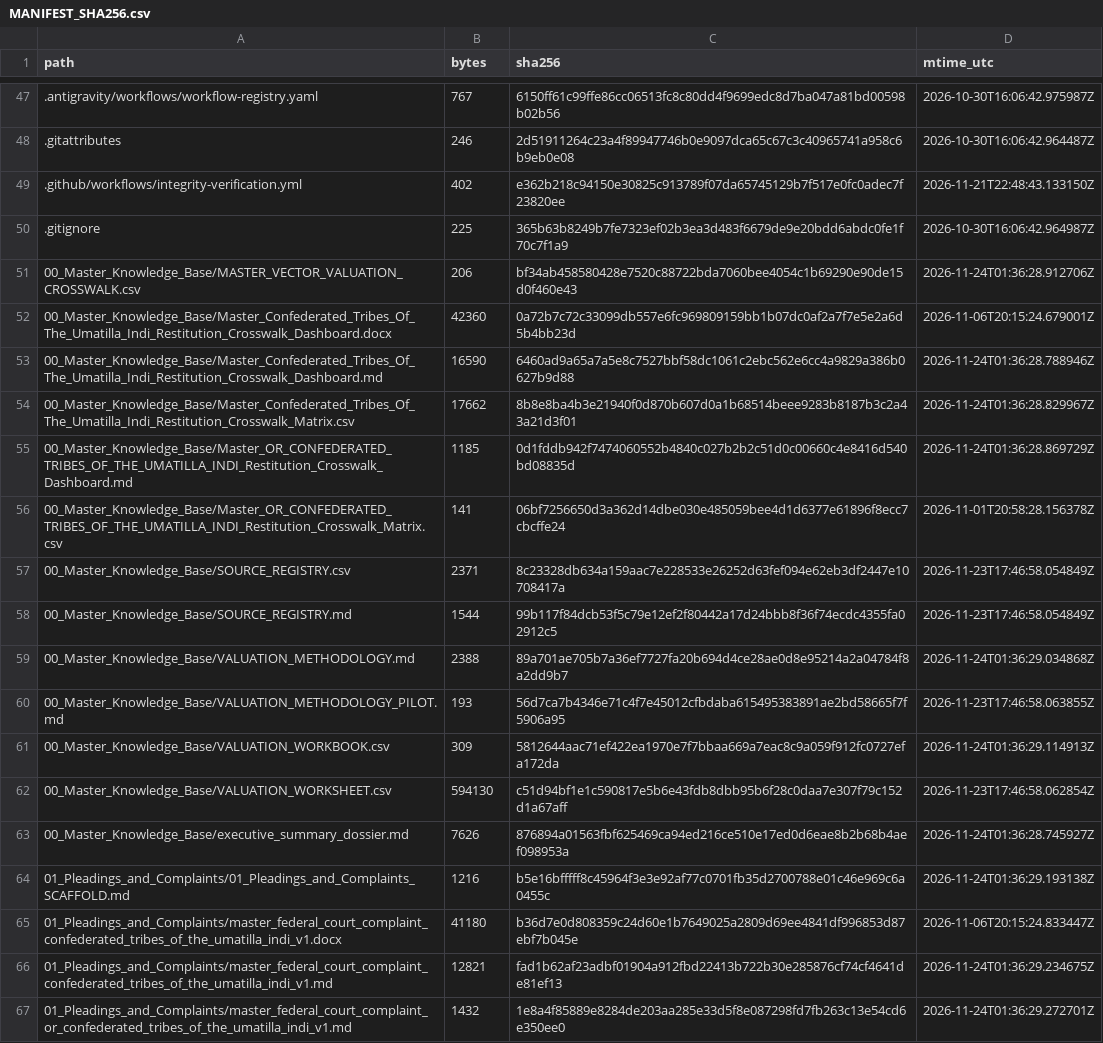
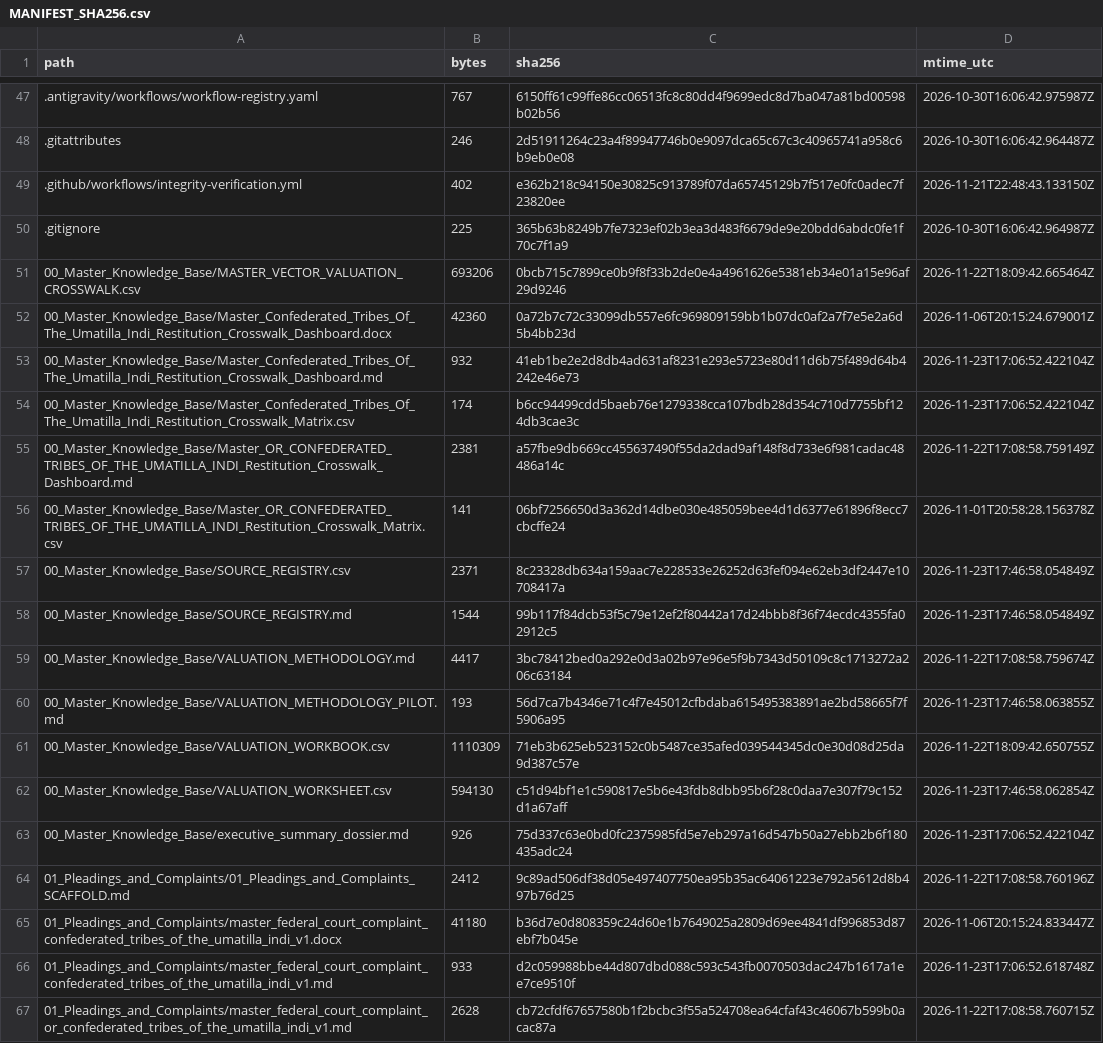
Before and after one commit to GlobalRestitutionAlliance/turtle-island-us-or-confederated-tribes-of-the-umatilla-indi-master-litigation, a CSV file: 99_Archives_and_Manifests/MANIFEST_SHA256.csv, drawn as a sheet; only a part is shown, gaps mark what is left out; the diff covers the shown part only.

```diff
--- a/99_Archives_and_Manifests/MANIFEST_SHA256.csv
+++ b/99_Archives_and_Manifests/MANIFEST_SHA256.csv
@@ -50,7 +50,7 @@ path,bytes,sha256,mtime_utc
 .gitignore,225,365b63b8249b7fe7323ef02b3ea3d483f6679de9e20bdd6abdc0fe1f70c7f1a9,2026-10-30T16:06:42.964987Z
-00_Master_Knowledge_Base/MASTER_VECTOR_VALUATION_CROSSWALK.csv,206,bf34ab458580428e7520c88722bda7060bee4054c1b69290e90de15d0f460e43,2026-11-24T01:36:28.912706Z
+00_Master_Knowledge_Base/MASTER_VECTOR_VALUATION_CROSSWALK.csv,693206,0bcb715c7899ce0b9f8f33b2de0e4a4961626e5381eb34e01a15e96af29d9246,2026-11-22T18:09:42.665464Z
 00_Master_Knowledge_Base/Master_Confederated_Tribes_Of_The_Umatilla_Indi_Restitution_Crosswalk_Dashboard.docx,42360,0a72b7c72c33099db557e6fc969809159bb1b07dc0af2a7f7e5e2a6d5b4bb23d,2026-11-06T20:15:24.679001Z
-00_Master_Knowledge_Base/Master_Confederated_Tribes_Of_The_Umatilla_Indi_Restitution_Crosswalk_Dashboard.md,16590,6460ad9a65a7a5e8c7527bbf58dc1061c2ebc562e6cc4a9829a386b0627b9d88,2026-11-24T01:36:28.788946Z
-00_Master_Knowledge_Base/Master_Confederated_Tribes_Of_The_Umatilla_Indi_Restitution_Crosswalk_Matrix.csv,17662,8b8e8ba4b3e21940f0d870b607d0a1b68514beee9283b8187b3c2a43a21d3f01,2026-11-24T01:36:28.829967Z
-00_Master_Knowledge_Base/Master_OR_CONFEDERATED_TRIBES_OF_THE_UMATILLA_INDI_Restitution_Crosswalk_Dashboard.md,1185,0d1fddb942f7474060552b4840c027b2b2c51d0c00660c4e8416d540bd08835d,2026-11-24T01:36:28.869729Z
+00_Master_Knowledge_Base/Master_Confederated_Tribes_Of_The_Umatilla_Indi_Restitution_Crosswalk_Dashboard.md,932,41eb1be2e2d8db4ad631af8231e293e5723e80d11d6b75f489d64b4242e46e73,2026-11-23T17:06:52.422104Z
+00_Master_Knowledge_Base/Master_Confederated_Tribes_Of_The_Umatilla_Indi_Restitution_Crosswalk_Matrix.csv,174,b6cc94499cdd5baeb76e1279338cca107bdb28d354c710d7755bf124db3cae3c,2026-11-23T17:06:52.422104Z
+00_Master_Knowledge_Base/Master_OR_CONFEDERATED_TRIBES_OF_THE_UMATILLA_INDI_Restitution_Crosswalk_Dashboard.md,2381,a57fbe9db669cc455637490f55da2dad9af148f8d733e6f981cadac48486a14c,2026-11-22T17:08:58.759149Z
 00_Master_Knowledge_Base/Master_OR_CONFEDERATED_TRIBES_OF_THE_UMATILLA_INDI_Restitution_Crosswalk_Matrix.csv,141,06bf7256650d3a362d14dbe030e485059bee4d1d6377e61896f8ecc7cbcffe24,2026-11-01T20:58:28.156378Z
@@ -58,10 +58,10 @@ path,bytes,sha256,mtime_utc
 00_Master_Knowledge_Base/SOURCE_REGISTRY.md,1544,99b117f84dcb53f5c79e12ef2f80442a17d24bbb8f36f74ecdc4355fa02912c5,2026-11-23T17:46:58.054849Z
-00_Master_Knowledge_Base/VALUATION_METHODOLOGY.md,2388,89a701ae705b7a36ef7727fa20b694d4ce28ae0d8e95214a2a04784f8a2dd9b7,2026-11-24T01:36:29.034868Z
+00_Master_Knowledge_Base/VALUATION_METHODOLOGY.md,4417,3bc78412bed0a292e0d3a02b97e96e5f9b7343d50109c8c1713272a206c63184,2026-11-22T17:08:58.759674Z
 00_Master_Knowledge_Base/VALUATION_METHODOLOGY_PILOT.md,193,56d7ca7b4346e71c4f7e45012cfbdaba615495383891ae2bd58665f7f5906a95,2026-11-23T17:46:58.063855Z
-00_Master_Knowledge_Base/VALUATION_WORKBOOK.csv,309,5812644aac71ef422ea1970e7f7bbaa669a7eac8c9a059f912fc0727efa172da,2026-11-24T01:36:29.114913Z
+00_Master_Knowledge_Base/VALUATION_WORKBOOK.csv,1110309,71eb3b625eb523152c0b5487ce35afed039544345dc0e30d08d25da9d387c57e,2026-11-22T18:09:42.650755Z
 00_Master_Knowledge_Base/VALUATION_WORKSHEET.csv,594130,c51d94bf1e1c590817e5b6e43fdb8dbb95b6f28c0daa7e307f79c152d1a67aff,2026-11-23T17:46:58.062854Z
-00_Master_Knowledge_Base/executive_summary_dossier.md,7626,876894a01563fbf625469ca94ed216ce510e17ed0d6eae8b2b68b4aef098953a,2026-11-24T01:36:28.745927Z
-01_Pleadings_and_Complaints/01_Pleadings_and_Complaints_SCAFFOLD.md,1216,b5e16bfffff8c45964f3e3e92af77c0701fb35d2700788e01c46e969c6a0455c,2026-11-24T01:36:29.193138Z
+00_Master_Knowledge_Base/executive_summary_dossier.md,926,75d337c63e0bd0fc2375985fd5e7eb297a16d547b50a27ebb2b6f180435adc24,2026-11-23T17:06:52.422104Z
+01_Pleadings_and_Complaints/01_Pleadings_and_Complaints_SCAFFOLD.md,2412,9c89ad506df38d05e497407750ea95b35ac64061223e792a5612d8b497b76d25,2026-11-22T17:08:58.760196Z
 01_Pleadings_and_Complaints/master_federal_court_complaint_confederated_tribes_of_the_umatilla_indi_v1.docx,41180,b36d7e0d808359c24d60e1b7649025a2809d69ee4841df996853d87ebf7b045e,2026-11-06T20:15:24.833447Z
-01_Pleadings_and_Complaints/master_federal_court_complaint_confederated_tribes_of_the_umatilla_indi_v1.md,12821,fad1b62af23adbf01904a912fbd22413b722b30e285876cf74cf4641de81ef13,2026-11-24T01:36:29.234675Z
-01_Pleadings_and_Complaints/master_federal_court_complaint_or_confederated_tribes_of_the_umatilla_indi_v1.md,1432,1e8a4f85889e8284de203aa285e33d5f8e087298fd7fb263c13e54cd6e350ee0,2026-11-24T01:36:29.272701Z
+01_Pleadings_and_Complaints/master_federal_court_complaint_confederated_tribes_of_the_umatilla_indi_v1.md,933,d2c059988bbe44d807dbd088c593c543fb0070503dac247b1617a1ee7ce9510f,2026-11-23T17:06:52.618748Z
+01_Pleadings_and_Complaints/master_federal_court_complaint_or_confederated_tribes_of_the_umatilla_indi_v1.md,2628,cb72cfdf67657580b1f2bcbc3f55a524708ea64cfaf43c46067b599b0acac87a,2026-11-22T17:08:58.760715Z
```
Also changed, not shown: 80 edited cells elsewhere in this file, 37 other files.
